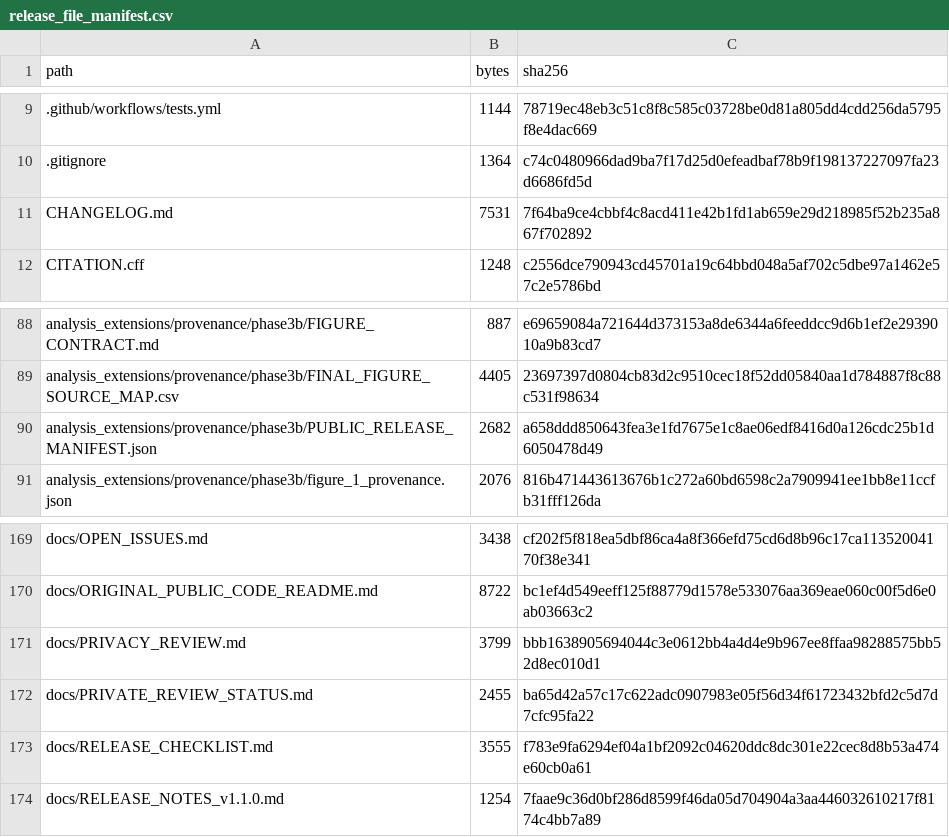
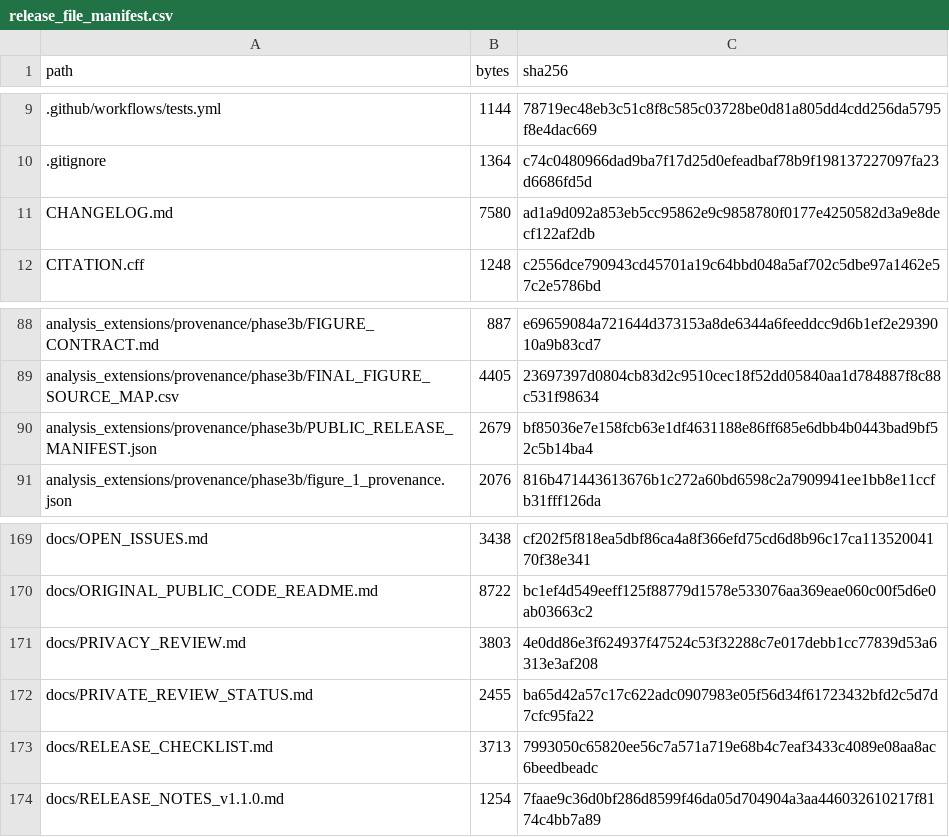
Before and after one commit to jiahanzhe-123/perioperative-glycemic-variability-extensions, a CSV file: analysis_extensions/provenance/phase3b/release_file_manifest.csv, drawn as a sheet; only a part is shown, gaps mark what is left out.

Commit message:
Finalize published release metadata

```diff
--- a/analysis_extensions/provenance/phase3b/release_file_manifest.csv
+++ b/analysis_extensions/provenance/phase3b/release_file_manifest.csv
@@ -10,3 +10,3 @@ path,bytes,sha256
 .gitignore,1364,c74c0480966dad9ba7f17d25d0efeadbaf78b9f198137227097fa23d6686fd5d
-CHANGELOG.md,7531,7f64ba9ce4cbbf4c8acd411e42b1fd1ab659e29d218985f52b235a867f702892
+CHANGELOG.md,7580,ad1a9d092a853eb5cc95862e9c9858780f0177e4250582d3a9e8decf122af2db
 CITATION.cff,1248,c2556dce790943cd45701a19c64bbd048a5af702c5dbe97a1462e57c2e5786bd
@@ -89,3 +89,3 @@ analysis_extensions/provenance/phase3b/FIGURE_CONTRACT.md,887,e69659084a721644d3
 analysis_extensions/provenance/phase3b/FINAL_FIGURE_SOURCE_MAP.csv,4405,23697397d0804cb83d2c9510cec18f52dd05840aa1d784887f8c88c531f98634
-analysis_extensions/provenance/phase3b/PUBLIC_RELEASE_MANIFEST.json,2682,a658ddd850643fea3e1fd7675e1c8ae06edf8416d0a126cdc25b1d6050478d49
+analysis_extensions/provenance/phase3b/PUBLIC_RELEASE_MANIFEST.json,2679,bf85036e7e158fcb63e1df4631188e86ff685e6dbb4b0443bad9bf52c5b14ba4
 analysis_extensions/provenance/phase3b/figure_1_provenance.json,2076,816b471443613676b1c272a60bd6598c2a7909941ee1bb8e11ccfb31fff126da
@@ -170,5 +170,5 @@ docs/OPEN_ISSUES.md,3438,cf202f5f818ea5dbf86ca4a8f366efd75cd6d8b96c17ca113520041
 docs/ORIGINAL_PUBLIC_CODE_README.md,8722,bc1ef4d549eeff125f88779d1578e533076aa369eae060c00f5d6e0ab03663c2
-docs/PRIVACY_REVIEW.md,3799,bbb1638905694044c3e0612bb4a4d4e9b967ee8ffaa98288575bb52d8ec010d1
+docs/PRIVACY_REVIEW.md,3803,4e0dd86e3f624937f47524c53f32288c7e017debb1cc77839d53a6313e3af208
 docs/PRIVATE_REVIEW_STATUS.md,2455,ba65d42a57c17c622adc0907983e05f56d34f61723432bfd2c5d7d7cfc95fa22
-docs/RELEASE_CHECKLIST.md,3555,f783e9fa6294ef04a1bf2092c04620ddc8dc301e22cec8d8b53a474e60cb0a61
+docs/RELEASE_CHECKLIST.md,3713,7993050c65820ee56c7a571a719e68b4c7eaf3433c4089e08aa8ac6beedbeadc
 docs/RELEASE_NOTES_v1.1.0.md,1254,7faae9c36d0bf286d8599f46da05d704904a3aa446032610217f8174c4bb7a89
```
Also changed, not shown: 4 other files.
